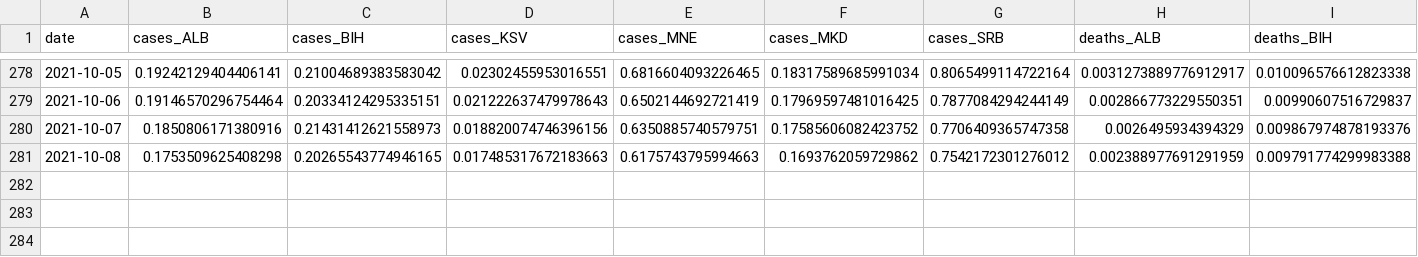
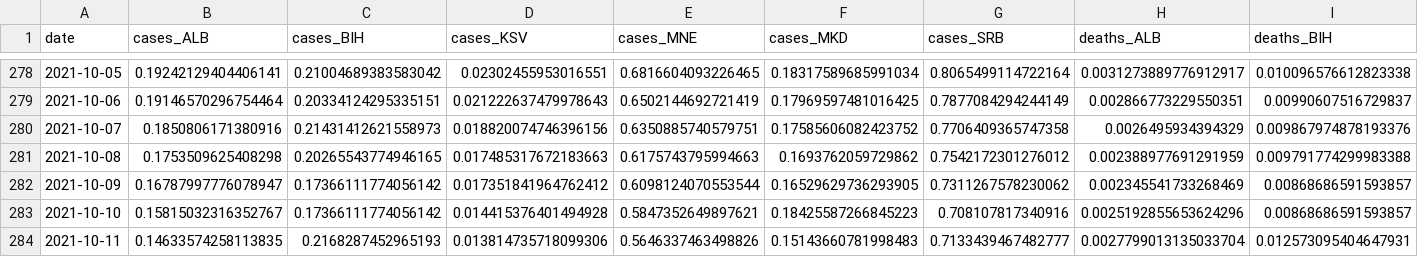
Before and after one commit to fqroldan/fqroldan.github.io, a CSV file: resources/Covid_df/cases_WB.csv, drawn as a sheet; only a part is shown, gaps mark what is left out; rows hold the shown columns only; the diff names each change by its address in the sheet, - before the commit and + after, or states it on an @@ line.

Commit message:
updated covid trackers

```diff
--- a/resources/Covid_df/cases_WB.csv
+++ b/resources/Covid_df/cases_WB.csv
+row 282: 2021-10-09 | 0.16787997776078947 | 0.17366111774056142 | 0.017351841964762412 | 0.6098124070553544 | 0.16529629736293905 | 0.7311267578230062 | 0.002345541733268469 | 0.00868686591593857
+row 283: 2021-10-10 | 0.15815032316352767 | 0.17366111774056142 | 0.014415376401494928 | 0.5847352649897621 | 0.18425587266845223 | 0.708107817340916 | 0.0025192855653624296 | 0.00868686591593857
+row 284: 2021-10-11 | 0.14633574258113835 | 0.2168287452965193 | 0.013814735718099306 | 0.5646337463498826 | 0.15143660781998483 | 0.7133439467482777 | 0.0027799013135033704 | 0.012573095404647931
```
Also changed, not shown: resources/Covid_df/vax_WB.csv, 6 other files.
